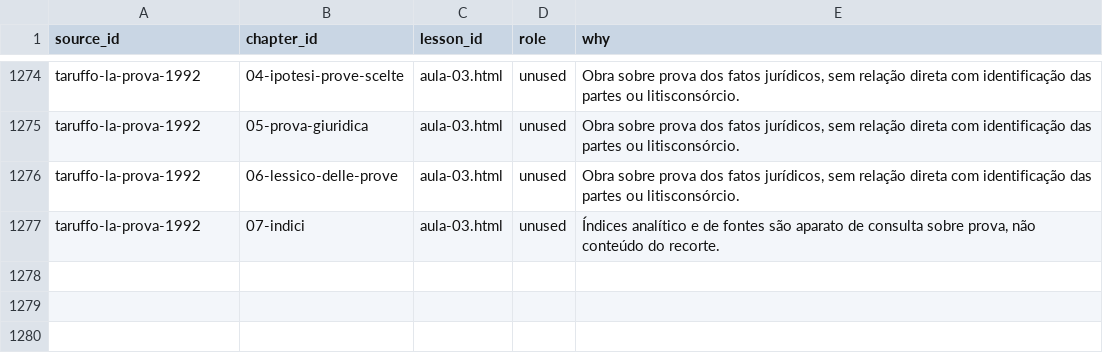
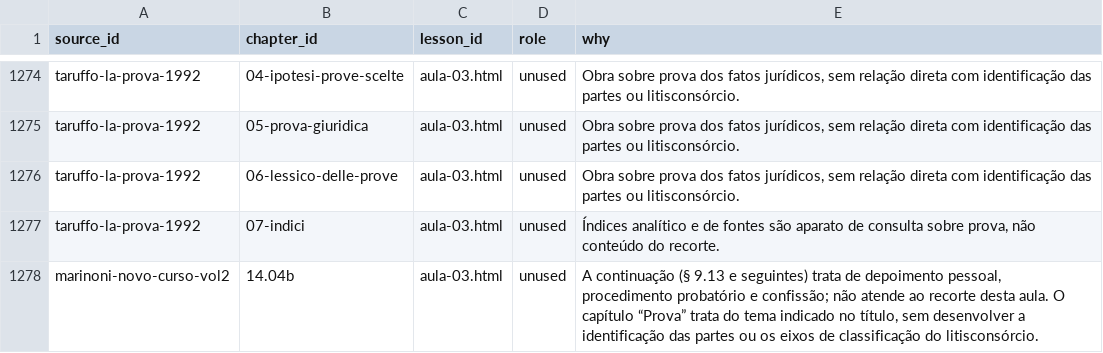
Before and after one commit to Benecles/benecles, a CSV file: workshop/work/pipeline/processo-civil-i/triage/parts/aula-03.csv, drawn as a sheet; only a part is shown, gaps mark what is left out; the diff names each change by its address in the sheet, - before the commit and + after, or states it on an @@ line.

```diff
--- a/workshop/work/pipeline/processo-civil-i/triage/parts/aula-03.csv
+++ b/workshop/work/pipeline/processo-civil-i/triage/parts/aula-03.csv
+row 1278: marinoni-novo-curso-vol2 | 14.04b | aula-03.html | unused | A continuação (§ 9.13 e seguintes) trata de depoimento pessoal, procedimento probatório e confissão; não atende ao recorte desta aula. O capítulo “Prova” trata do tema indicado no título, sem desenvolver a identificação das partes ou os eixos de classificação do litisconsórcio.
```
Also changed, not shown: workshop/work/pipeline/processo-civil-i/triage/parts/aula-06.csv, workshop/work/pipeline/processo-civil-i/triage/parts/aula-09.csv, 53 other files.
